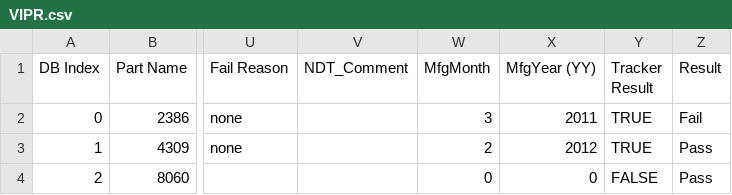
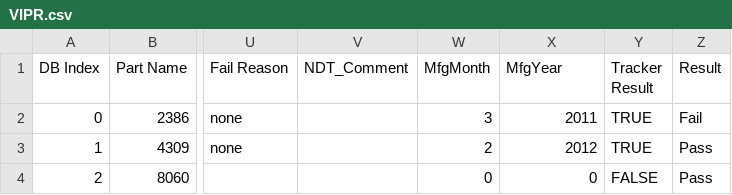
Before and after one commit to imsonukumar/Manufacturing-Quality-Data, a CSV file: Raw/VIPR.csv, drawn as a sheet; only a part is shown, gaps mark what is left out; the diff names each change by its address in the sheet, - before the commit and + after, or states it on an @@ line.

Commit message:
Update VIPR.csv

```diff
--- a/Raw/VIPR.csv
+++ b/Raw/VIPR.csv
-X1: MfgYear (YY)
+X1: MfgYear
```
